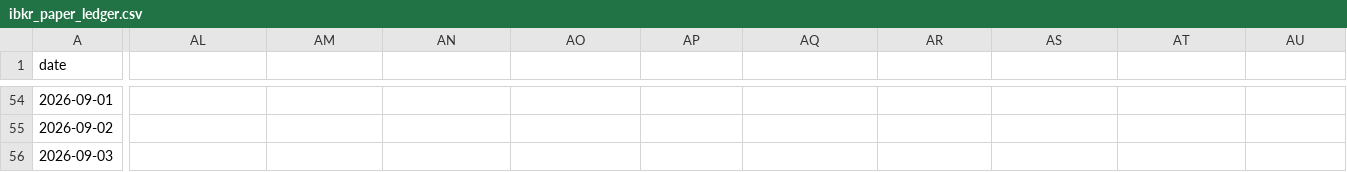
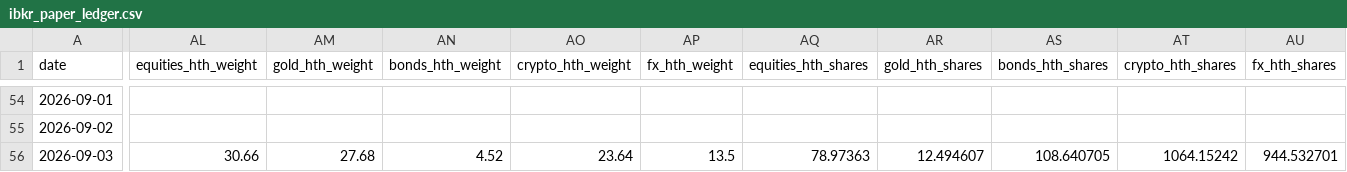
Before and after one commit to quantarram/quant-regime-research, a CSV file: notebooks/ibkr_paper_ledger.csv, drawn as a sheet; only a part is shown, gaps mark what is left out; the diff covers the shown part only; the diff names each change by its address in the sheet, - before the commit and + after, or states it on an @@ line.

```diff
--- a/notebooks/ibkr_paper_ledger.csv
+++ b/notebooks/ibkr_paper_ledger.csv
-AL1: (empty)
+AL1: equities_hth_weight
-AM1: (empty)
+AM1: gold_hth_weight
-AN1: (empty)
+AN1: bonds_hth_weight
-AO1: (empty)
+AO1: crypto_hth_weight
-AP1: (empty)
+AP1: fx_hth_weight
-AQ1: (empty)
+AQ1: equities_hth_shares
-AR1: (empty)
+AR1: gold_hth_shares
-AS1: (empty)
+AS1: bonds_hth_shares
-AT1: (empty)
+AT1: crypto_hth_shares
-AU1: (empty)
+AU1: fx_hth_shares
-AL56 (equities_hth_weight): (empty)
+AL56 (equities_hth_weight): 30.66
-AM56 (gold_hth_weight): (empty)
+AM56 (gold_hth_weight): 27.68
-AN56 (bonds_hth_weight): (empty)
+AN56 (bonds_hth_weight): 4.52
-AO56 (crypto_hth_weight): (empty)
+AO56 (crypto_hth_weight): 23.64
-AP56 (fx_hth_weight): (empty)
+AP56 (fx_hth_weight): 13.5
-AQ56 (equities_hth_shares): (empty)
+AQ56 (equities_hth_shares): 78.97363
-AR56 (gold_hth_shares): (empty)
+AR56 (gold_hth_shares): 12.494607
-AS56 (bonds_hth_shares): (empty)
+AS56 (bonds_hth_shares): 108.640705
-AT56 (crypto_hth_shares): (empty)
+AT56 (crypto_hth_shares): 1064.15242
-AU56 (fx_hth_shares): (empty)
+AU56 (fx_hth_shares): 944.532701
```
Also changed, not shown: 27 edited cells elsewhere in this file, 1 other file.
